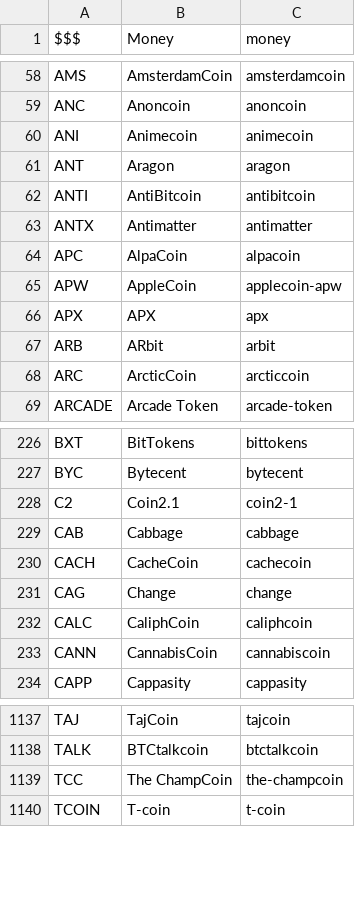
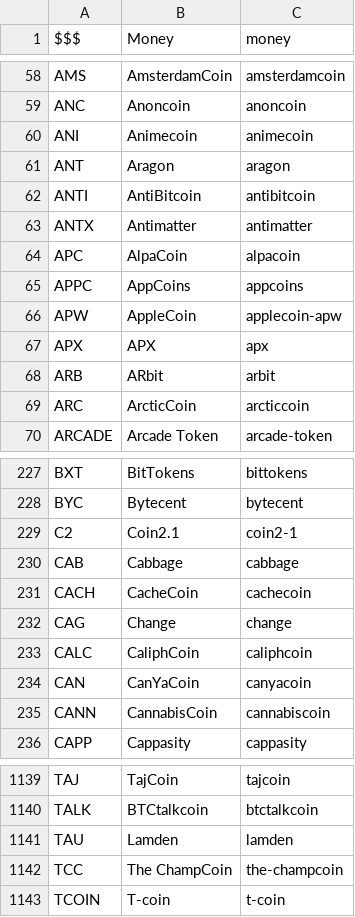
Before and after one commit to perlancar/perl-CryptoCurrency-Catalog, a CSV file: devdata/catalog.csv, drawn as a sheet; only a part is shown, gaps mark what is left out.

Commit message:
Update to CMC 2018-01-09 (new coins: AppCoins (APPC), CanYaCoin (CAN), Lamden (TAU))

```diff
--- a/devdata/catalog.csv
+++ b/devdata/catalog.csv
@@ -64,2 +64,3 @@ ANTX	Antimatter	antimatter
 APC	AlpaCoin	alpacoin
+APPC	AppCoins	appcoins
 APW	AppleCoin	applecoin-apw
@@ -232,2 +233,3 @@ CAG	Change	change
 CALC	CaliphCoin	caliphcoin
+CAN	CanYaCoin	canyacoin
 CANN	CannabisCoin	cannabiscoin
@@ -1138,2 +1140,3 @@ TAJ	TajCoin	tajcoin
 TALK	BTCtalkcoin	btctalkcoin
+TAU	Lamden	lamden
 TCC	The ChampCoin	the-champcoin
```
Also changed, not shown: devdata/scrape-result.csv, 3 other files.
